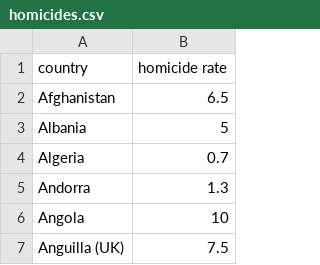
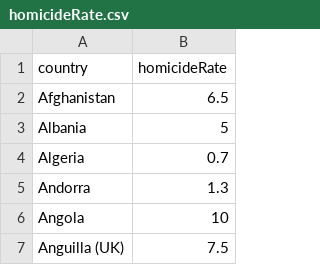
Before and after one commit to SmileWorks/Test, a CSV file: data/homicideRate.csv (was data/homicides.csv), drawn as a sheet; only a part is shown.

```diff
--- a/data/homicides.csv
+++ b/data/homicideRate.csv
@@ -1,2 +1,2 @@
-country,homicide rate
+country,homicideRate
 Afghanistan,6.5
```
Also changed, not shown: data/gunOwnershipRate.csv, 12 other files.
